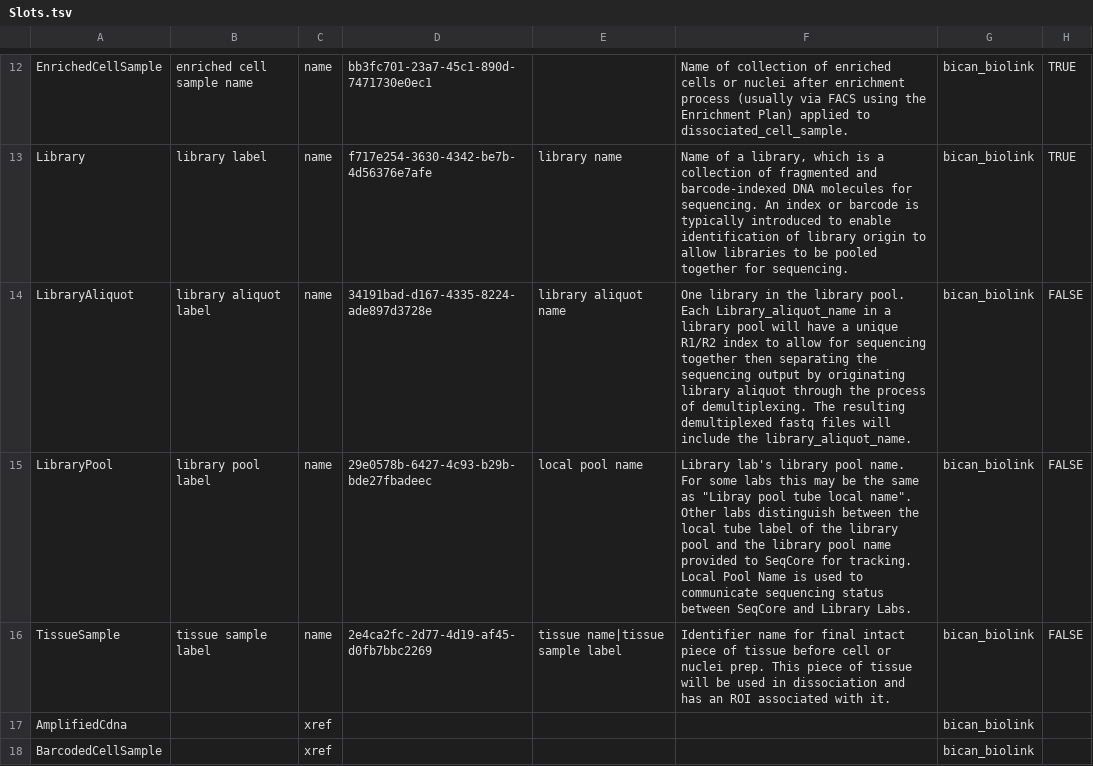
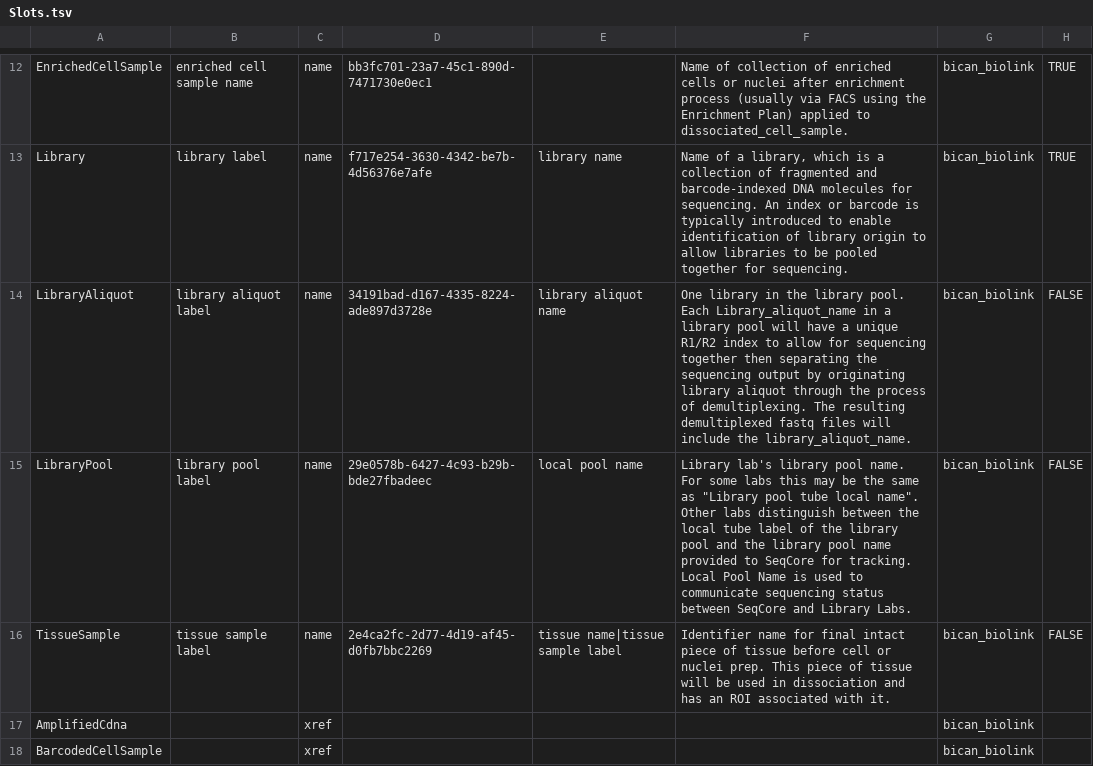
Before and after one commit to brain-bican/models, a TSV file: linkml-schema/source_library_generation/gsheet_output/Slots.tsv, drawn as a sheet; only a part is shown, gaps mark what is left out; the diff names each change by its address in the sheet, - before the commit and + after, or states it on an @@ line.

Commit message:
fixed type in LibraryPool.name's description

```diff
--- a/linkml-schema/source_library_generation/gsheet_output/Slots.tsv
+++ b/linkml-schema/source_library_generation/gsheet_output/Slots.tsv
-F15: …same as "Libray pool tube…
+F15: …same as "Library pool tube…
```
Also changed, not shown: 1 other file.
